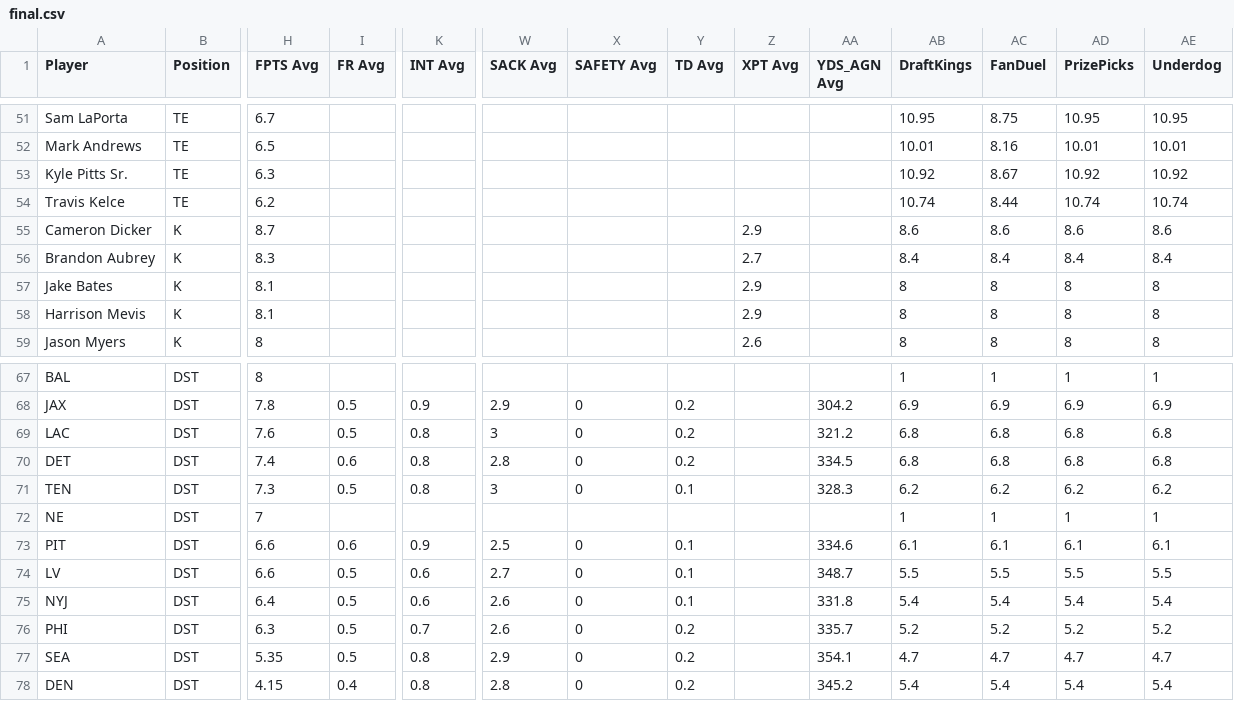
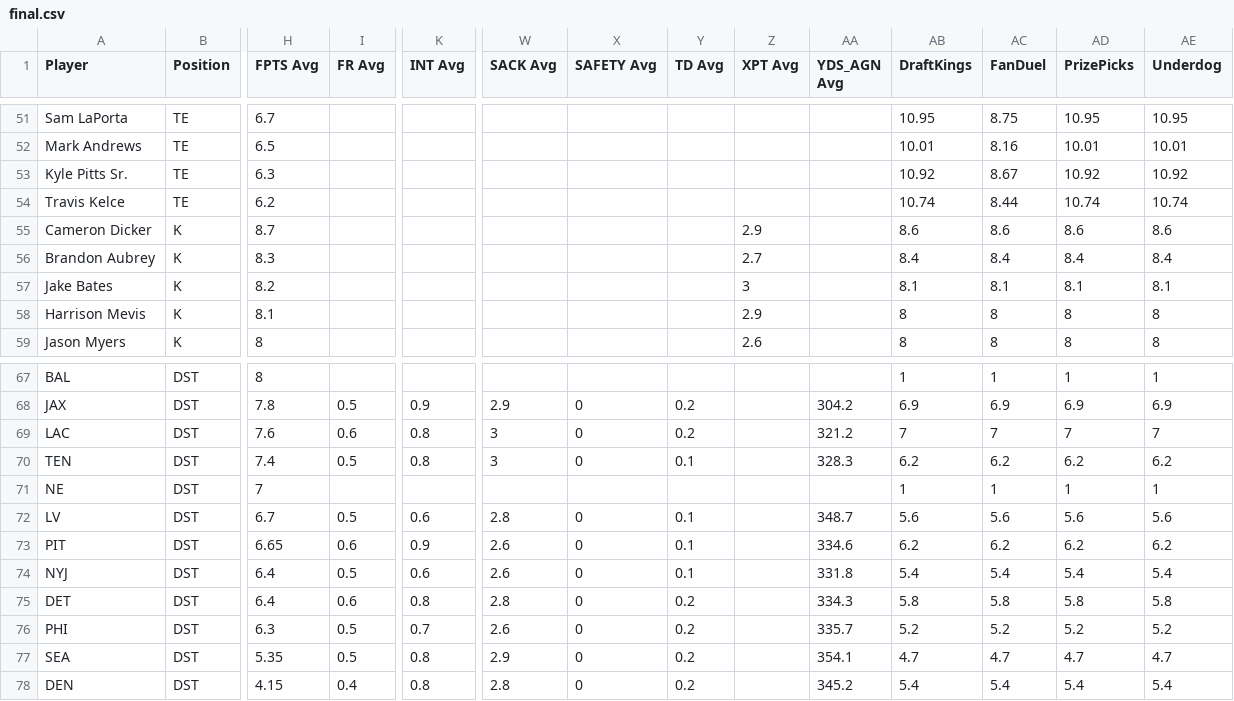
Before and after one commit to 925Sports/925Sports-nfl-dfs-data, a CSV file: final.csv, drawn as a sheet; only a part is shown, gaps mark what is left out; removed rows and columns are numbered as before the commit, all else as after; rows hold the shown columns only; the diff names each change by its address in the sheet, - before the commit and + after, or states it on an @@ line.

```diff
--- a/final.csv
+++ b/final.csv
-H57 (FPTS Avg): 8.1
+H57 (FPTS Avg): 8.2
-Z57 (XPT Avg): 2.9
+Z57 (XPT Avg): 3
-AB57 (DraftKings): 8
+AB57 (DraftKings): 8.1
-AC57 (FanDuel): 8
+AC57 (FanDuel): 8.1
-AD57 (PrizePicks): 8
+AD57 (PrizePicks): 8.1
-AE57 (Underdog): 8
+AE57 (Underdog): 8.1
-I69 (FR Avg): 0.5
+I69 (FR Avg): 0.6
-AB69 (DraftKings): 6.8
+AB69 (DraftKings): 7
-AC69 (FanDuel): 6.8
+AC69 (FanDuel): 7
-AD69 (PrizePicks): 6.8
+AD69 (PrizePicks): 7
-AE69 (Underdog): 6.8
+AE69 (Underdog): 7
-row 70: DET | DST | 7.4 | 0.6 | 0.8 | 2.8 | 0 | 0.2 |  | 334.5 | 6.8 | 6.8 | 6.8 | 6.8
-H70 (FPTS Avg): 7.3
+H70 (FPTS Avg): 7.4
-row 73: PIT | DST | 6.6 | 0.6 | 0.9 | 2.5 | 0 | 0.1 |  | 334.6 | 6.1 | 6.1 | 6.1 | 6.1
-H72 (FPTS Avg): 6.6
+H72 (FPTS Avg): 6.7
-W72 (SACK Avg): 2.7
+W72 (SACK Avg): 2.8
-AB72 (DraftKings): 5.5
+AB72 (DraftKings): 5.6
-AC72 (FanDuel): 5.5
+AC72 (FanDuel): 5.6
-AD72 (PrizePicks): 5.5
+AD72 (PrizePicks): 5.6
-AE72 (Underdog): 5.5
+AE72 (Underdog): 5.6
+row 73: PIT | DST | 6.65 | 0.6 | 0.9 | 2.6 | 0 | 0.1 |  | 334.6 | 6.2 | 6.2 | 6.2 | 6.2
+row 75: DET | DST | 6.4 | 0.6 | 0.8 | 2.8 | 0 | 0.2 |  | 334.3 | 5.8 | 5.8 | 5.8 | 5.8
```
Also changed, not shown: 1 other file.
